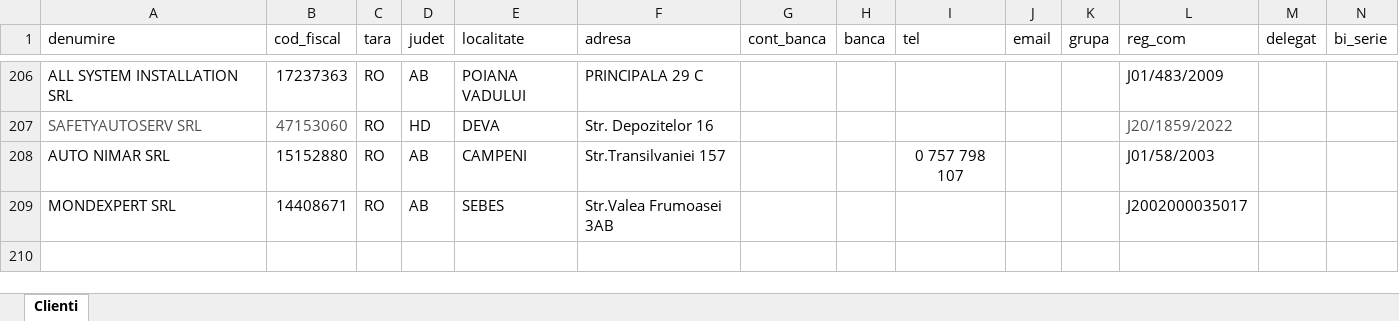
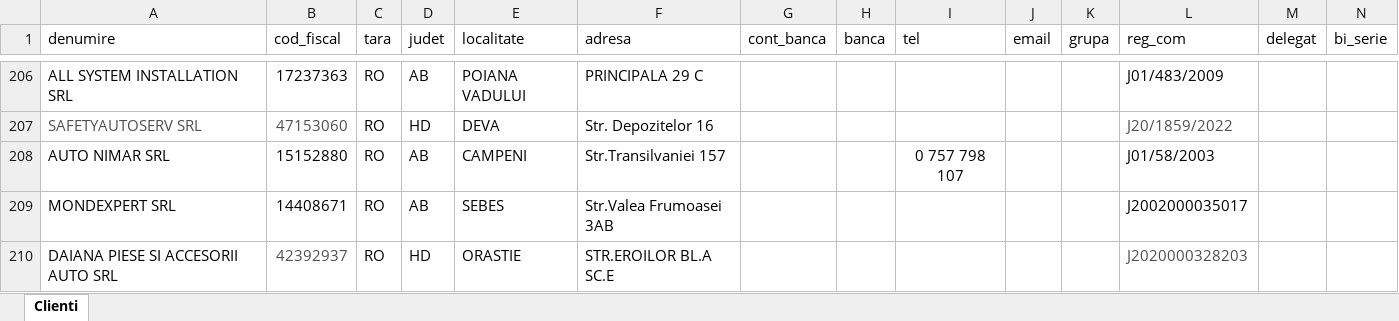
Before and after one commit to ab12slk-sys/dmautoravenol, an Excel workbook: LISTA_CLIENTI.xlsx, sheet Clienti, drawn as a sheet; only a part is shown, gaps mark what is left out; values as stored, in another font and other column widths than the file's, no borders; table styles not drawn; rows hold the shown columns only; the diff names each change by its address in the sheet, - before the commit and + after, or states it on an @@ line.

Commit message:
Add files via upload

```diff
--- a/LISTA_CLIENTI.xlsx (sheet Clienti)
+++ b/LISTA_CLIENTI.xlsx (sheet Clienti)
+row 210: DAIANA PIESE SI ACCESORII AUTO SRL | 42392937 | RO | HD | ORASTIE | STR.EROILOR BL.A SC.E |  |  |  |  |  | J2020000328203
```
